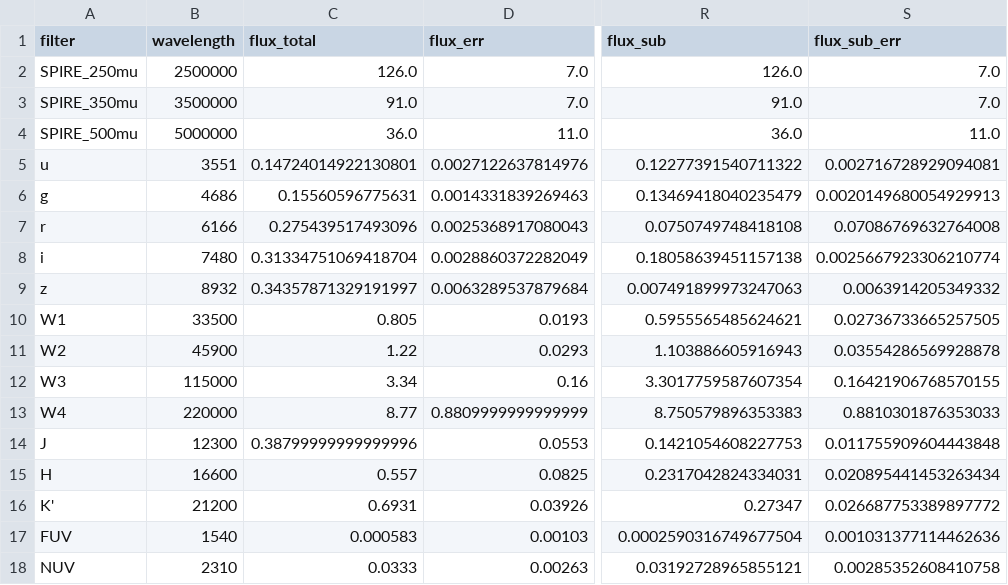
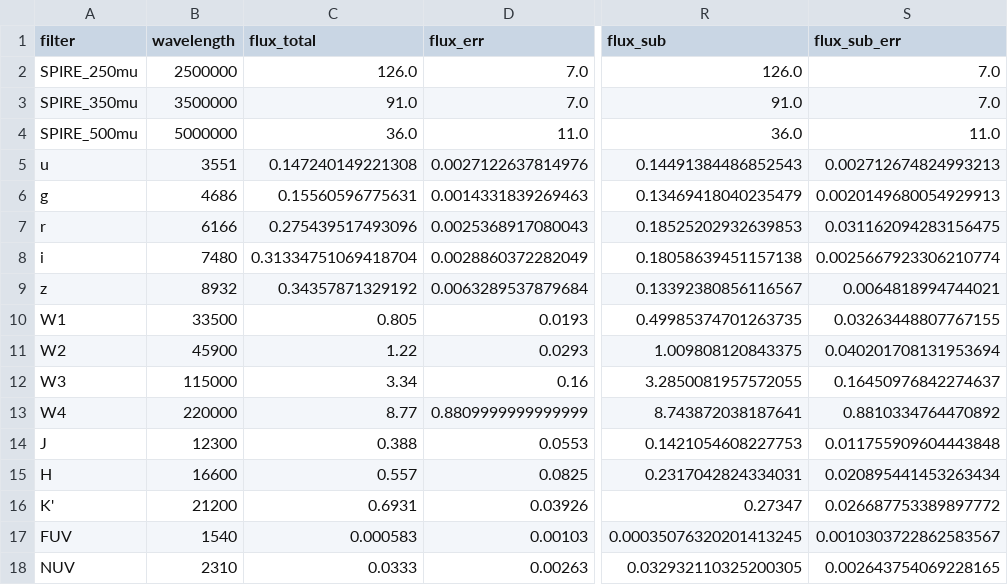
Before and after one commit to ikhebgeenaccount/lensed-qso-brp-2022, a CSV file: data/J1330+1810/sed.csv, drawn as a sheet; only a part is shown, gaps mark what is left out; the diff names each change by its address in the sheet, - before the commit and + after, or states it on an @@ line.

```diff
--- a/data/J1330+1810/sed.csv
+++ b/data/J1330+1810/sed.csv
-C5 (flux_total): 0.14724014922130801
+C5 (flux_total): 0.147240149221308
-R5 (flux_sub): 0.12277391540711322
+R5 (flux_sub): 0.14491384486852543
-S5 (flux_sub_err): 0.002716728929094081
+S5 (flux_sub_err): 0.002712674824993213
-R7 (flux_sub): 0.0750749748418108
+R7 (flux_sub): 0.18525202932639853
-S7 (flux_sub_err): 0.07086769632764008
+S7 (flux_sub_err): 0.031162094283156475
-C9 (flux_total): 0.34357871329191997
+C9 (flux_total): 0.34357871329192
-R9 (flux_sub): 0.007491899973247063
+R9 (flux_sub): 0.13392380856116567
-S9 (flux_sub_err): 0.0063914205349332
+S9 (flux_sub_err): 0.0064818994744021
-R10 (flux_sub): 0.5955565485624621
+R10 (flux_sub): 0.49985374701263735
-S10 (flux_sub_err): 0.02736733665257505
+S10 (flux_sub_err): 0.03263448807767155
-R11 (flux_sub): 1.103886605916943
+R11 (flux_sub): 1.009808120843375
-S11 (flux_sub_err): 0.03554286569928878
+S11 (flux_sub_err): 0.040201708131953694
-R12 (flux_sub): 3.3017759587607354
+R12 (flux_sub): 3.2850081957572055
-S12 (flux_sub_err): 0.16421906768570155
+S12 (flux_sub_err): 0.16450976842274637
-R13 (flux_sub): 8.750579896353383
+R13 (flux_sub): 8.743872038187641
-S13 (flux_sub_err): 0.8810301876353033
+S13 (flux_sub_err): 0.8810334764470892
-C14 (flux_total): 0.38799999999999996
+C14 (flux_total): 0.388
-R17 (flux_sub): 0.0002590316749677504
+R17 (flux_sub): 0.00035076320201413245
-S17 (flux_sub_err): 0.001031377114462636
+S17 (flux_sub_err): 0.0010303722862583567
-R18 (flux_sub): 0.03192728965855121
+R18 (flux_sub): 0.032932110325200305
-S18 (flux_sub_err): 0.00285352608410758
+S18 (flux_sub_err): 0.002643754069228165
```
Also changed, not shown: data/B1152+200/sed.csv, data/B1600+434/sed.csv, 7 other files.
